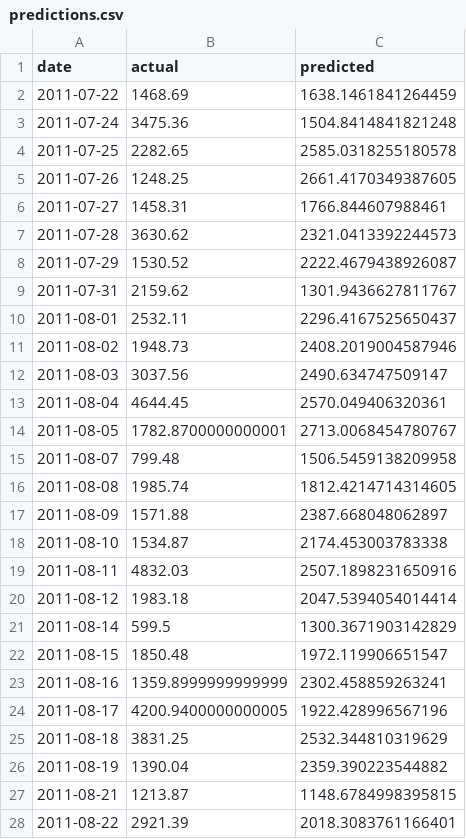
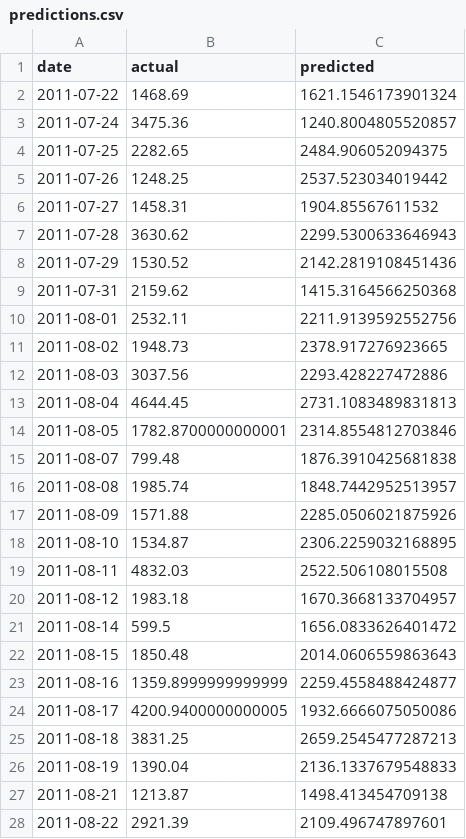
Before and after one commit to gor802018-code/retail-revenue-forecast, a CSV file: outputs/predictions.csv, drawn as a sheet; only a part is shown; the diff covers the shown part only.

Commit message:
feat: use Pipeline with ColumnTransformer and add leakage checks

```diff
--- a/outputs/predictions.csv
+++ b/outputs/predictions.csv
@@ -1,28 +1,28 @@
 date,actual,predicted
-2011-07-22,1468.69,1638.1461841264459
-2011-07-24,3475.36,1504.8414841821248
-2011-07-25,2282.65,2585.0318255180578
-2011-07-26,1248.25,2661.4170349387605
-2011-07-27,1458.31,1766.844607988461
-2011-07-28,3630.62,2321.0413392244573
-2011-07-29,1530.52,2222.4679438926087
-2011-07-31,2159.62,1301.9436627811767
-2011-08-01,2532.11,2296.4167525650437
-2011-08-02,1948.73,2408.2019004587946
-2011-08-03,3037.56,2490.634747509147
-2011-08-04,4644.45,2570.049406320361
-2011-08-05,1782.8700000000001,2713.0068454780767
-2011-08-07,799.48,1506.5459138209958
-2011-08-08,1985.74,1812.4214714314605
-2011-08-09,1571.88,2387.668048062897
-2011-08-10,1534.87,2174.453003783338
-2011-08-11,4832.03,2507.1898231650916
-2011-08-12,1983.18,2047.5394054014414
-2011-08-14,599.5,1300.3671903142829
-2011-08-15,1850.48,1972.119906651547
-2011-08-16,1359.8999999999999,2302.458859263241
-2011-08-17,4200.9400000000005,1922.428996567196
-2011-08-18,3831.25,2532.344810319629
-2011-08-19,1390.04,2359.390223544882
-2011-08-21,1213.87,1148.6784998395815
-2011-08-22,2921.39,2018.3083761166401
+2011-07-22,1468.69,1621.1546173901324
+2011-07-24,3475.36,1240.8004805520857
+2011-07-25,2282.65,2484.906052094375
+2011-07-26,1248.25,2537.523034019442
+2011-07-27,1458.31,1904.85567611532
+2011-07-28,3630.62,2299.5300633646943
+2011-07-29,1530.52,2142.2819108451436
+2011-07-31,2159.62,1415.3164566250368
+2011-08-01,2532.11,2211.9139592552756
+2011-08-02,1948.73,2378.917276923665
+2011-08-03,3037.56,2293.428227472886
+2011-08-04,4644.45,2731.1083489831813
+2011-08-05,1782.8700000000001,2314.8554812703846
+2011-08-07,799.48,1876.3910425681838
+2011-08-08,1985.74,1848.7442952513957
+2011-08-09,1571.88,2285.0506021875926
+2011-08-10,1534.87,2306.2259032168895
+2011-08-11,4832.03,2522.506108015508
+2011-08-12,1983.18,1670.3668133704957
+2011-08-14,599.5,1656.0833626401472
+2011-08-15,1850.48,2014.0606559863643
+2011-08-16,1359.8999999999999,2259.4558488424877
+2011-08-17,4200.9400000000005,1932.6666075050086
+2011-08-18,3831.25,2659.2545477287213
+2011-08-19,1390.04,2136.1337679548833
+2011-08-21,1213.87,1498.413454709138
+2011-08-22,2921.39,2109.496747897601
```
Also changed, not shown: 93 edited cells elsewhere in this file, 8 other files.
